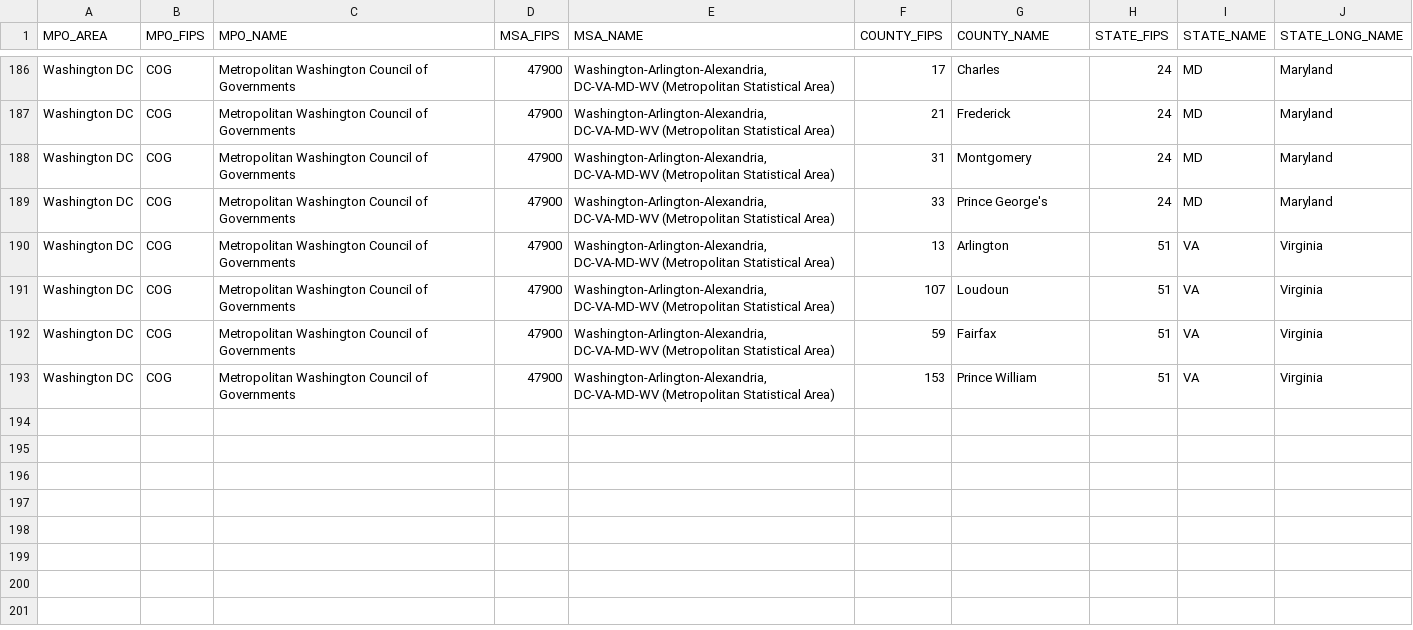
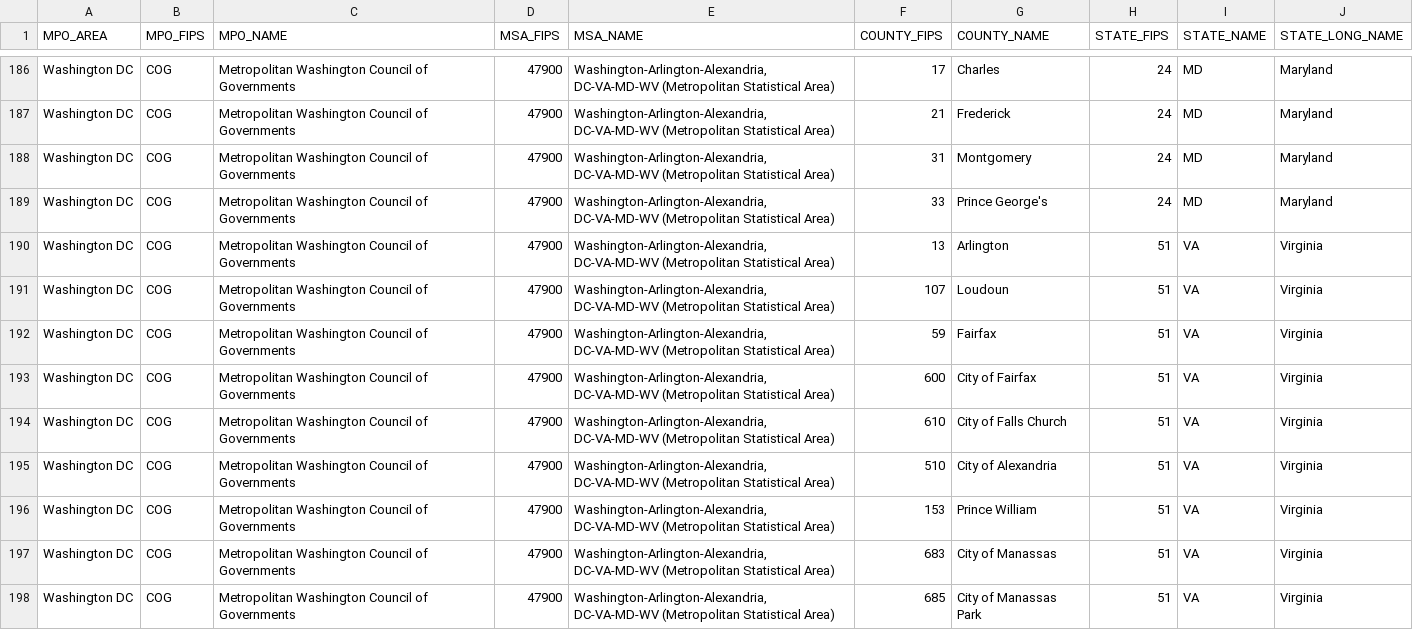
Before and after one commit to psrc/psrctrends, a CSV file: inst/extdata/regional-councils-counties.csv, drawn as a sheet; only a part is shown, gaps mark what is left out.

Commit message:
updated for independent cities

```diff
--- a/inst/extdata/regional-councils-counties.csv
+++ b/inst/extdata/regional-councils-counties.csv
@@ -192,2 +192,7 @@ Washington DC,COG,Metropolitan Washington Council of Governments,47900,"Washingt
 Washington DC,COG,Metropolitan Washington Council of Governments,47900,"Washington-Arlington-Alexandria, DC-VA-MD-WV (Metropolitan Statistical Area)",59,Fairfax,51,VA,Virginia
+Washington DC,COG,Metropolitan Washington Council of Governments,47900,"Washington-Arlington-Alexandria, DC-VA-MD-WV (Metropolitan Statistical Area)",600,City of Fairfax,51,VA,Virginia
+Washington DC,COG,Metropolitan Washington Council of Governments,47900,"Washington-Arlington-Alexandria, DC-VA-MD-WV (Metropolitan Statistical Area)",610,City of Falls Church,51,VA,Virginia
+Washington DC,COG,Metropolitan Washington Council of Governments,47900,"Washington-Arlington-Alexandria, DC-VA-MD-WV (Metropolitan Statistical Area)",510,City of Alexandria,51,VA,Virginia
 Washington DC,COG,Metropolitan Washington Council of Governments,47900,"Washington-Arlington-Alexandria, DC-VA-MD-WV (Metropolitan Statistical Area)",153,Prince William,51,VA,Virginia
+Washington DC,COG,Metropolitan Washington Council of Governments,47900,"Washington-Arlington-Alexandria, DC-VA-MD-WV (Metropolitan Statistical Area)",683,City of Manassas,51,VA,Virginia
+Washington DC,COG,Metropolitan Washington Council of Governments,47900,"Washington-Arlington-Alexandria, DC-VA-MD-WV (Metropolitan Statistical Area)",685,City of Manassas Park,51,VA,Virginia
```
